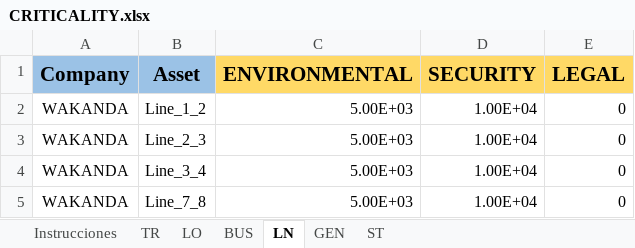
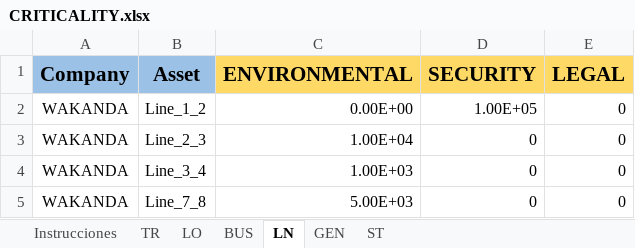
Before and after one commit to dlalvareza/PywerAPM, an Excel workbook: CASES/05_Challenge_Data/01_Data/CRITICALITY.xlsx, sheet LN, drawn as a sheet; values as stored, in another font and other column widths than the file's, no borders; charts and pictures not drawn; 1 other sheet too large or unreadable and not compared; the diff names each change by its address in the sheet, - before the commit and + after, or states it on an @@ line.

```diff
--- a/CASES/05_Challenge_Data/01_Data/CRITICALITY.xlsx (sheet LN)
+++ b/CASES/05_Challenge_Data/01_Data/CRITICALITY.xlsx (sheet LN)
-C2 (ENVIRONMENTAL): 5.00E+03
+C2 (ENVIRONMENTAL): 0.00E+00
-D2 (SECURITY): 1.00E+04
+D2 (SECURITY): 1.00E+05
-C3 (ENVIRONMENTAL): 5.00E+03
+C3 (ENVIRONMENTAL): 1.00E+04
-D3:D5 (SECURITY): 1.00E+04
+D3:D5 (SECURITY): 0
-C4 (ENVIRONMENTAL): 5.00E+03
+C4 (ENVIRONMENTAL): 1.00E+03
```
Also changed, not shown: sheet LO, sheet TR, sheet GEN, sheet ST, CASES/05_Challenge_Data/01_Data/CONDITION.xlsx, CASES/05_Challenge_Data/01_Data/OHL_CIGRE_Net_DER.xlsx, 7 other files.
